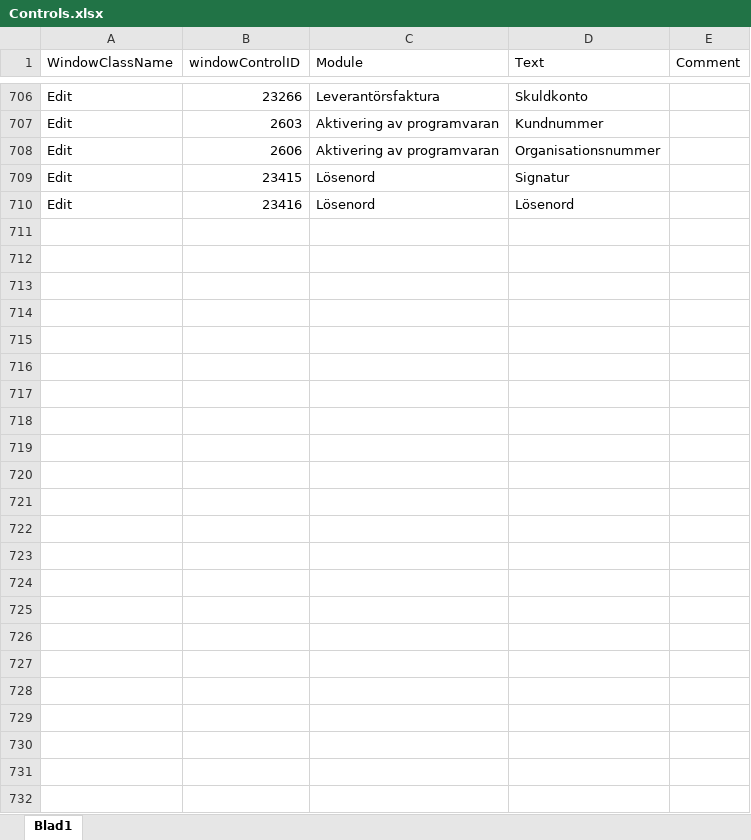
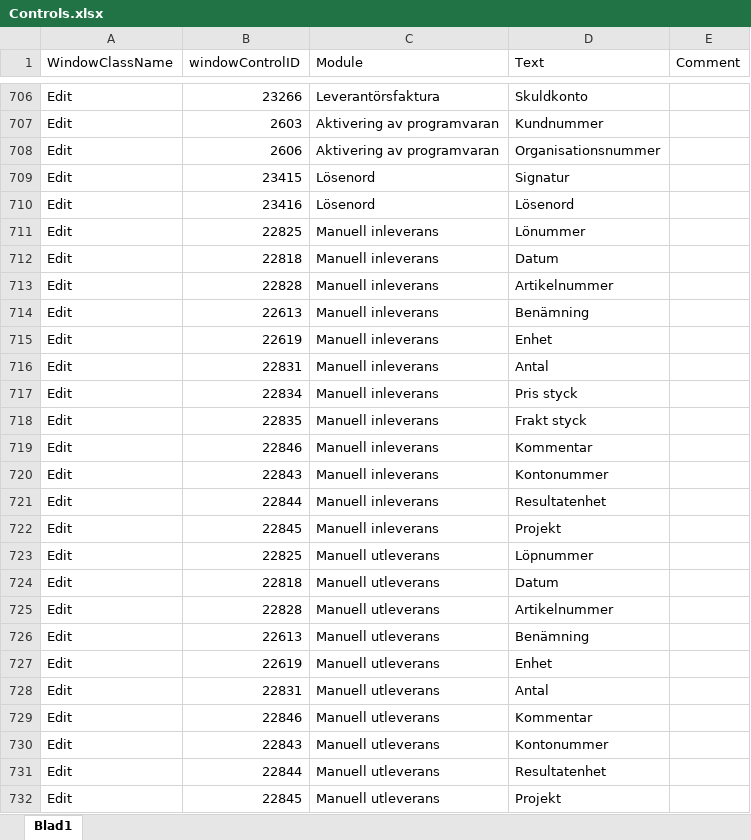
Before and after one commit to towebo/VismaAdministration-NVDAAddOn, an Excel workbook: Files/Controls.xlsx, sheet Blad1, drawn as a sheet; only a part is shown, gaps mark what is left out; values as stored, in another font and other column widths than the file's, no borders; the diff names each change by its address in the sheet, - before the commit and + after, or states it on an @@ line.

```diff
--- a/Files/Controls.xlsx (sheet Blad1)
+++ b/Files/Controls.xlsx (sheet Blad1)
+row 711: Edit | 22825 | Manuell inleverans | Lönummer
+row 712: Edit | 22818 | Manuell inleverans | Datum
+row 713: Edit | 22828 | Manuell inleverans | Artikelnummer
+row 714: Edit | 22613 | Manuell inleverans | Benämning
+row 715: Edit | 22619 | Manuell inleverans | Enhet
+row 716: Edit | 22831 | Manuell inleverans | Antal
+row 717: Edit | 22834 | Manuell inleverans | Pris styck
+row 718: Edit | 22835 | Manuell inleverans | Frakt styck
+row 719: Edit | 22846 | Manuell inleverans | Kommentar
+row 720: Edit | 22843 | Manuell inleverans | Kontonummer
+row 721: Edit | 22844 | Manuell inleverans | Resultatenhet
+row 722: Edit | 22845 | Manuell inleverans | Projekt
+row 723: Edit | 22825 | Manuell utleverans | Löpnummer
+row 724: Edit | 22818 | Manuell utleverans | Datum
+row 725: Edit | 22828 | Manuell utleverans | Artikelnummer
+row 726: Edit | 22613 | Manuell utleverans | Benämning
+row 727: Edit | 22619 | Manuell utleverans | Enhet
+row 728: Edit | 22831 | Manuell utleverans | Antal
+row 729: Edit | 22846 | Manuell utleverans | Kommentar
+row 730: Edit | 22843 | Manuell utleverans | Kontonummer
+row 731: Edit | 22844 | Manuell utleverans | Resultatenhet
+row 732: Edit | 22845 | Manuell utleverans | Projekt
```
Also changed, not shown: 1 other file.
